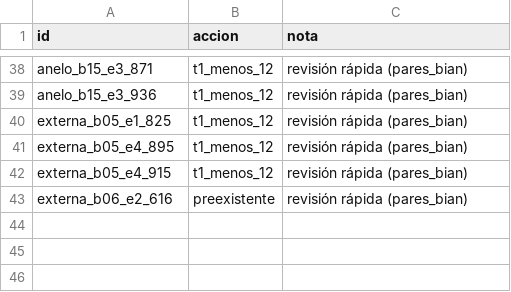
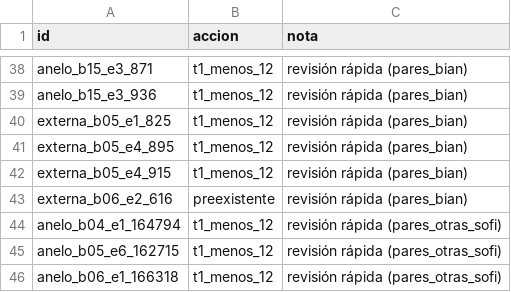
Before and after one commit to sofia2005222/vacamuerta-metano-seg, a CSV file: data/correcciones_pares.csv, drawn as a sheet; only a part is shown, gaps mark what is left out; the diff names each change by its address in the sheet, - before the commit and + after, or states it on an @@ line.

```diff
--- a/data/correcciones_pares.csv
+++ b/data/correcciones_pares.csv
+row 44: anelo_b04_e1_164794 | t1_menos_12 | revisión rápida (pares_otras_sofi)
+row 45: anelo_b05_e6_162715 | t1_menos_12 | revisión rápida (pares_otras_sofi)
+row 46: anelo_b06_e1_166318 | t1_menos_12 | revisión rápida (pares_otras_sofi)
```
Also changed, not shown: data/indice_pares.csv.
